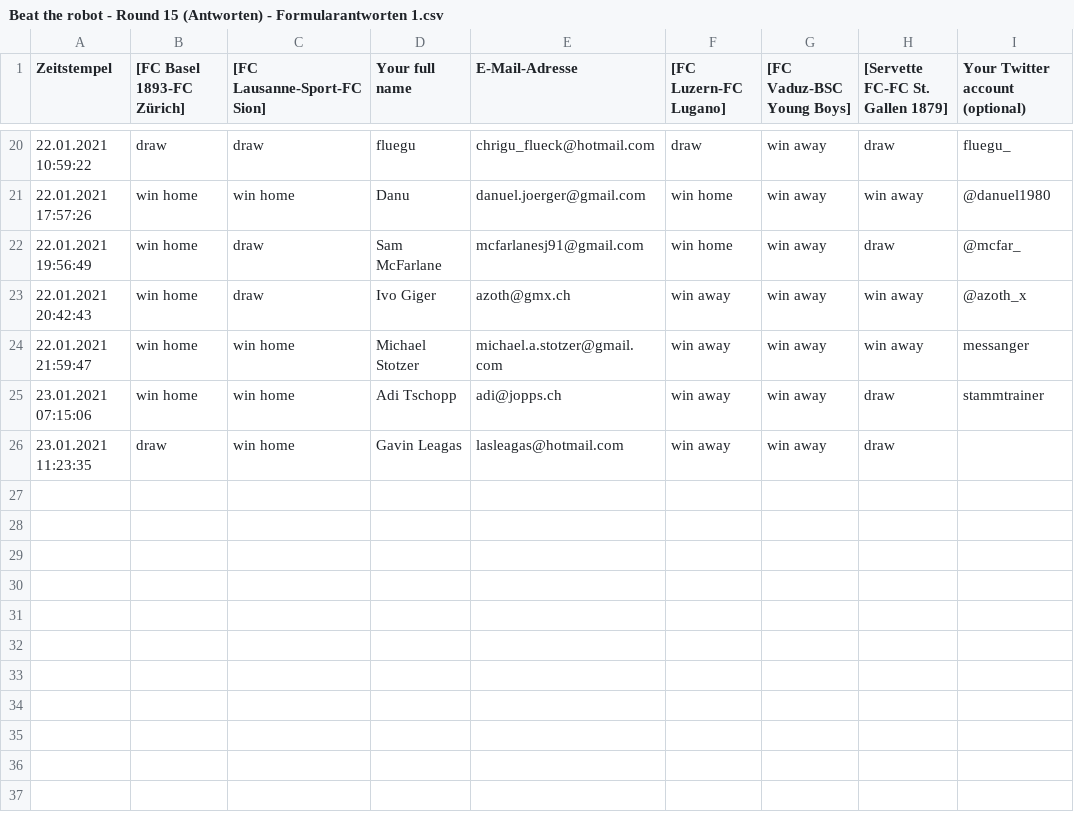
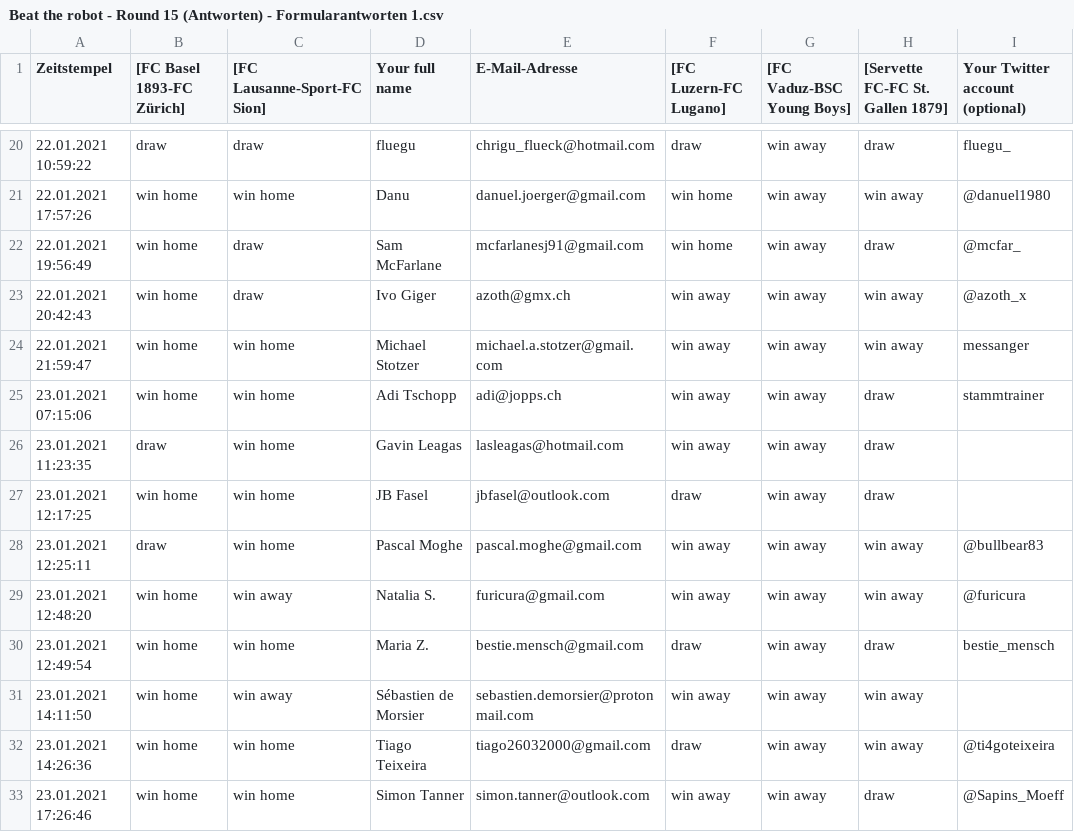
Before and after one commit to awp-finanznachrichten/predictions, a CSV file: BeatTheRobot/Beat the robot - Round 15 (Antworten) - Formularantworten 1.csv, drawn as a sheet; only a part is shown, gaps mark what is left out.

```diff
--- a/BeatTheRobot/Beat the robot - Round 15 (Antworten) - Formularantworten 1.csv
+++ b/BeatTheRobot/Beat the robot - Round 15 (Antworten) - Formularantworten 1.csv
@@ -26 +26,8 @@ Zeitstempel, [FC Basel 1893-FC Zürich], [FC Lausanne-Sport-FC Sion],Your full n
 23.01.2021 11:23:35,draw,win home,Gavin Leagas,lasleagas@hotmail.com,win away,win away,draw,
+23.01.2021 12:17:25,win home,win home,JB Fasel,jbfasel@outlook.com,draw,win away,draw,
+23.01.2021 12:25:11,draw,win home,Pascal Moghe,pascal.moghe@gmail.com,win away,win away,win away,@bullbear83
+23.01.2021 12:48:20,win home,win away,Natalia S.,furicura@gmail.com,win away,win away,win away,@furicura
+23.01.2021 12:49:54,win home,win home,Maria Z.,bestie.mensch@gmail.com,draw,win away,draw,bestie_mensch
+23.01.2021 14:11:50,win home,win away,Sébastien de Morsier,sebastien.demorsier@protonmail.com,win away,win away,win away,
+23.01.2021 14:26:36,win home,win home,Tiago Teixeira ,tiago26032000@gmail.com,draw,win away,win away,@ti4goteixeira
+23.01.2021 17:26:46,win home,win home,Simon Tanner,simon.tanner@outlook.com,win away,win away,draw,@Sapins_Moeff
```
Also changed, not shown: Output/Leaderboard_BeatTheRobot.csv, Output/Performance_BeatTheRobot.csv, 9 other files.
